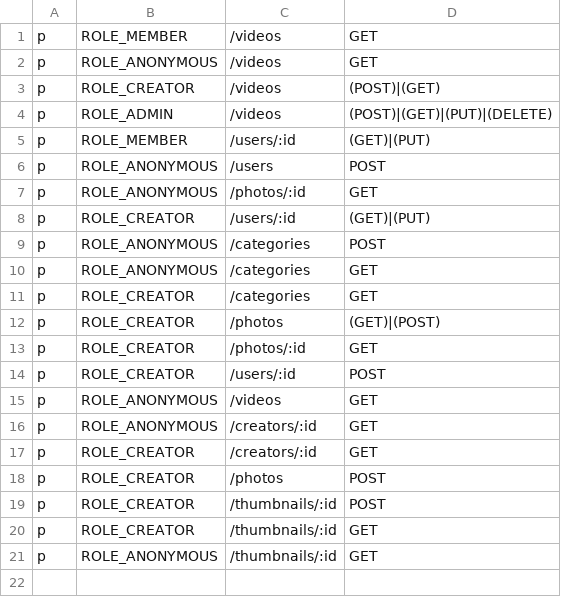
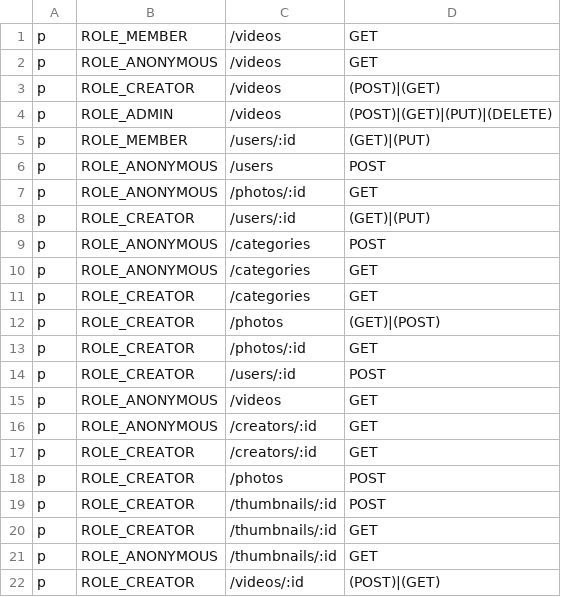
Before and after one commit to QVllasa/dronegraphy_old, a CSV file: backend/config/casbin_rule.csv, drawn as a sheet; the diff names each change by its address in the sheet, - before the commit and + after, or states it on an @@ line.

Commit message:
working on backend

```diff
--- a/backend/config/casbin_rule.csv
+++ b/backend/config/casbin_rule.csv
+row 22: p | ROLE_CREATOR | /videos/:id | (POST)|(GET)
```
Also changed, not shown: 8 other files.
